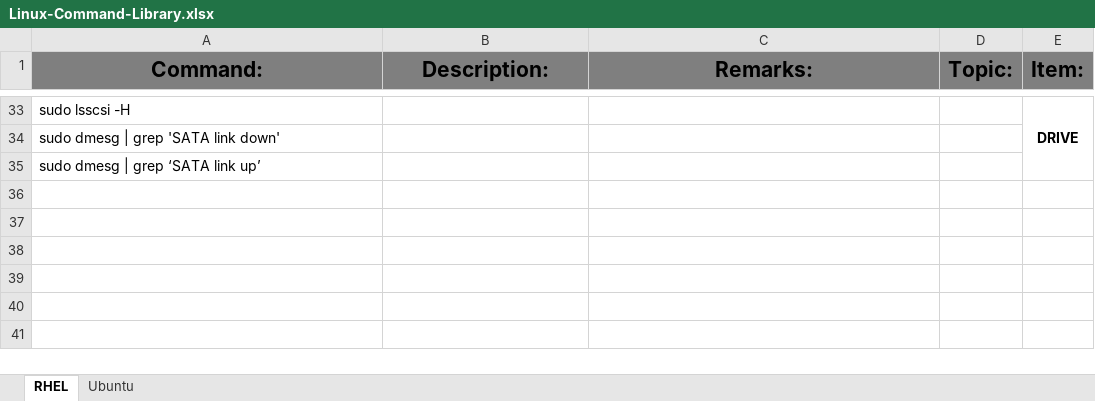
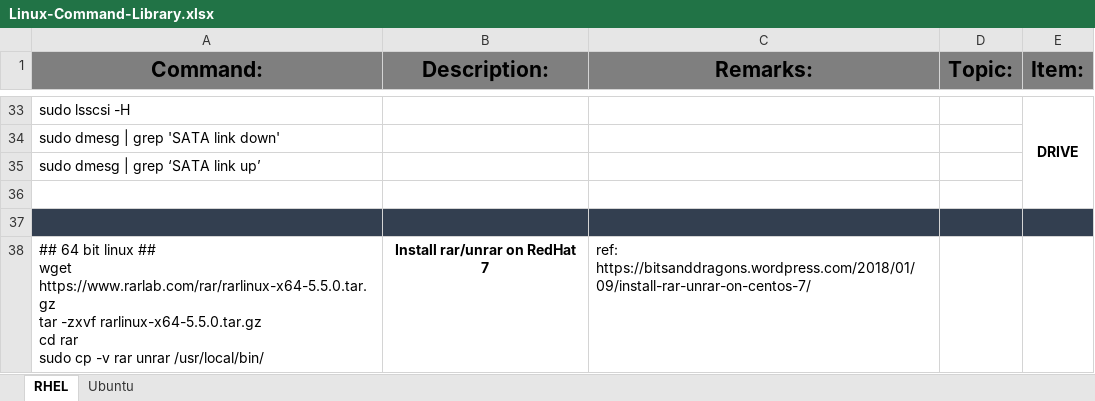
Before and after one commit to acduroy/technical_infos, an Excel workbook: Linux-Command-Library.xlsx, sheet RHEL, drawn as a sheet; only a part is shown, gaps mark what is left out; values as stored, in another font and other column widths than the file's, no borders; ↵ is a line break in a cell; the diff names each change by its address in the sheet, - before the commit and + after, or states it on an @@ line.

```diff
--- a/Linux-Command-Library.xlsx (sheet RHEL)
+++ b/Linux-Command-Library.xlsx (sheet RHEL)
+row 36: (empty)
+row 37: (empty)
+row 38: ## 64 bit linux ## ↵ wget https://www.rarlab.com/rar/rarlinux-x64-5.5.0.tar.gz ↵ tar -zxvf rarlinux-x64-5.5.0.tar.gz ↵ cd rar ↵ sudo cp -v rar unrar /usr/local/bin/ | Install rar/unrar on RedHat 7 | ref: https://bitsanddragons.wordpress.com/2018/01/09/install-rar-unrar-on-centos-7/
```
Also changed, not shown: sheet Ubuntu.
